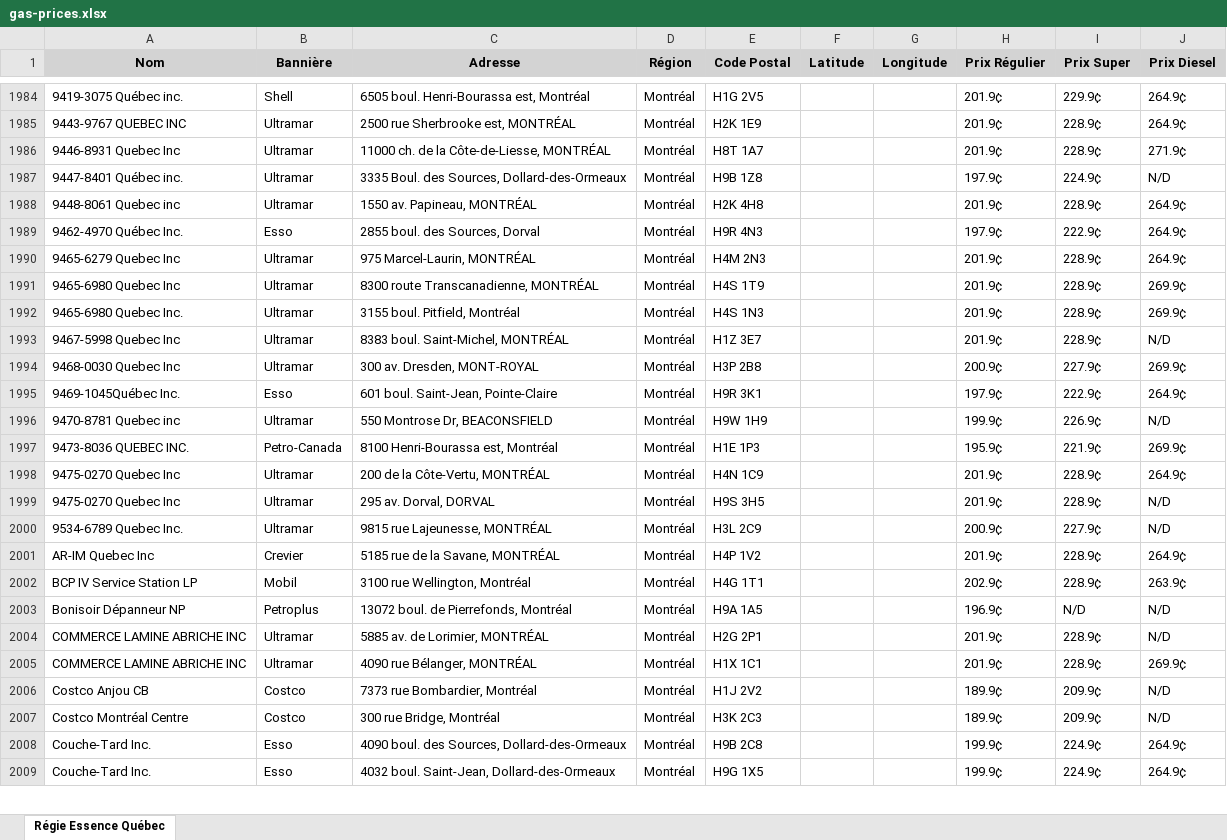
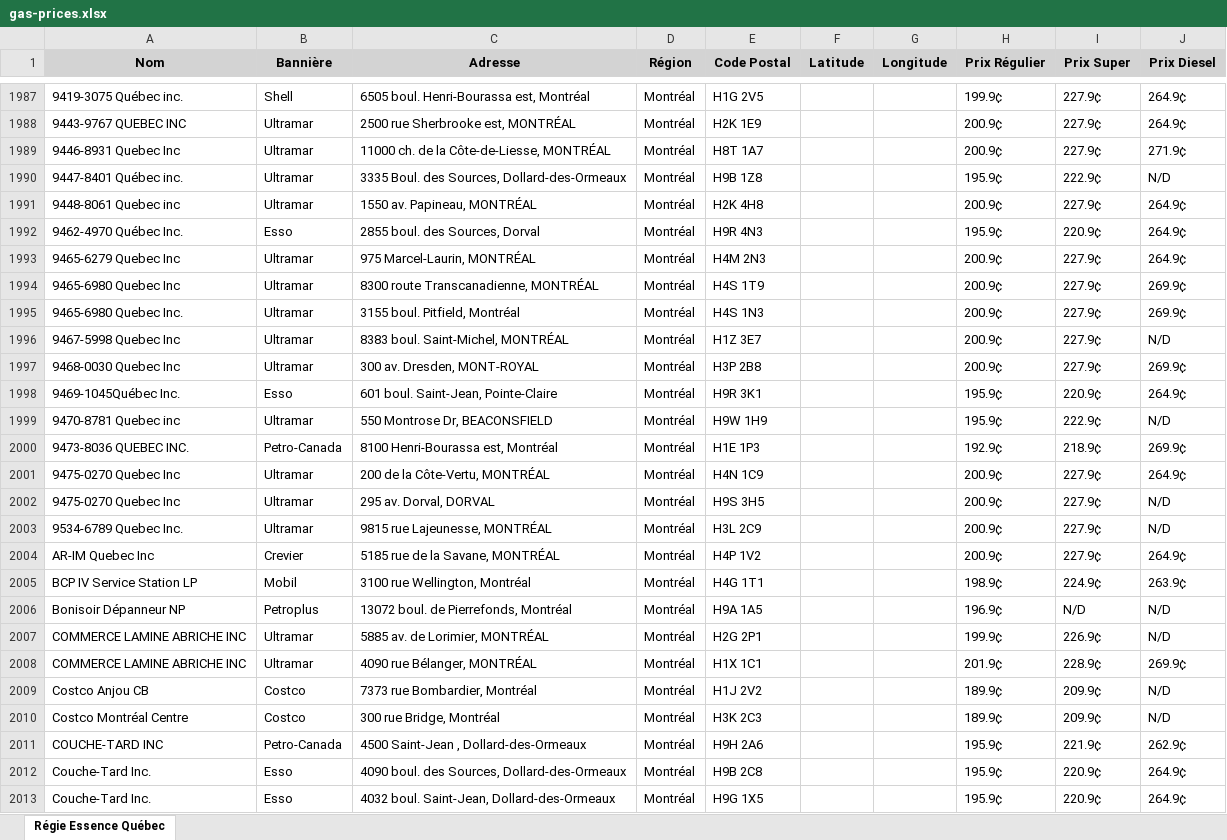
Before and after one commit to jmayoff/qc-gas-prices, an Excel workbook: gas-prices.xlsx, sheet Régie Essence Québec, drawn as a sheet; only a part is shown, gaps mark what is left out; values as stored, in another font and other column widths than the file's, no borders; addresses are those after the commit; the diff covers the shown part only; the diff names each change by its address in the sheet, - before the commit and + after, or states it on an @@ line.

```diff
--- a/gas-prices.xlsx (sheet Régie Essence Québec)
+++ b/gas-prices.xlsx (sheet Régie Essence Québec)
-H1987 (Prix Régulier): 201.9¢
+H1987 (Prix Régulier): 199.9¢
-I1987 (Prix Super): 229.9¢
+I1987 (Prix Super): 227.9¢
-H1988:H1989 (Prix Régulier): 201.9¢
+H1988:H1989 (Prix Régulier): 200.9¢
-I1988:I1989 (Prix Super): 228.9¢
+I1988:I1989 (Prix Super): 227.9¢
-H1990 (Prix Régulier): 197.9¢
+H1990 (Prix Régulier): 195.9¢
-I1990 (Prix Super): 224.9¢
+I1990 (Prix Super): 222.9¢
-H1991 (Prix Régulier): 201.9¢
+H1991 (Prix Régulier): 200.9¢
-I1991 (Prix Super): 228.9¢
+I1991 (Prix Super): 227.9¢
-H1992 (Prix Régulier): 197.9¢
+H1992 (Prix Régulier): 195.9¢
-I1992 (Prix Super): 222.9¢
+I1992 (Prix Super): 220.9¢
-H1993:H1996 (Prix Régulier): 201.9¢
+H1993:H1996 (Prix Régulier): 200.9¢
-I1993:I1996 (Prix Super): 228.9¢
+I1993:I1996 (Prix Super): 227.9¢
-H1998 (Prix Régulier): 197.9¢
+H1998 (Prix Régulier): 195.9¢
-I1998 (Prix Super): 222.9¢
+I1998 (Prix Super): 220.9¢
-H1999 (Prix Régulier): 199.9¢
+H1999 (Prix Régulier): 195.9¢
-I1999 (Prix Super): 226.9¢
+I1999 (Prix Super): 222.9¢
-H2000 (Prix Régulier): 195.9¢
+H2000 (Prix Régulier): 192.9¢
-I2000 (Prix Super): 221.9¢
+I2000 (Prix Super): 218.9¢
-H2001:H2002 (Prix Régulier): 201.9¢
+H2001:H2002 (Prix Régulier): 200.9¢
-I2001:I2002 (Prix Super): 228.9¢
+I2001:I2002 (Prix Super): 227.9¢
-H2004 (Prix Régulier): 201.9¢
+H2004 (Prix Régulier): 200.9¢
-I2004 (Prix Super): 228.9¢
+I2004 (Prix Super): 227.9¢
-H2005 (Prix Régulier): 202.9¢
+H2005 (Prix Régulier): 198.9¢
-I2005 (Prix Super): 228.9¢
+I2005 (Prix Super): 224.9¢
-H2007 (Prix Régulier): 201.9¢
+H2007 (Prix Régulier): 199.9¢
-I2007 (Prix Super): 228.9¢
+I2007 (Prix Super): 226.9¢
+row 2011: COUCHE-TARD INC | Petro-Canada | 4500 Saint-Jean , Dollard-des-Ormeaux | Montréal | H9H 2A6 |  |  | 195.9¢ | 221.9¢ | 262.9¢
-H2012:H2013 (Prix Régulier): 199.9¢
+H2012:H2013 (Prix Régulier): 195.9¢
-I2012:I2013 (Prix Super): 224.9¢
+I2012:I2013 (Prix Super): 220.9¢
```
Also changed, not shown: 5 added rows and 1001 edited cells elsewhere in this sheet.
